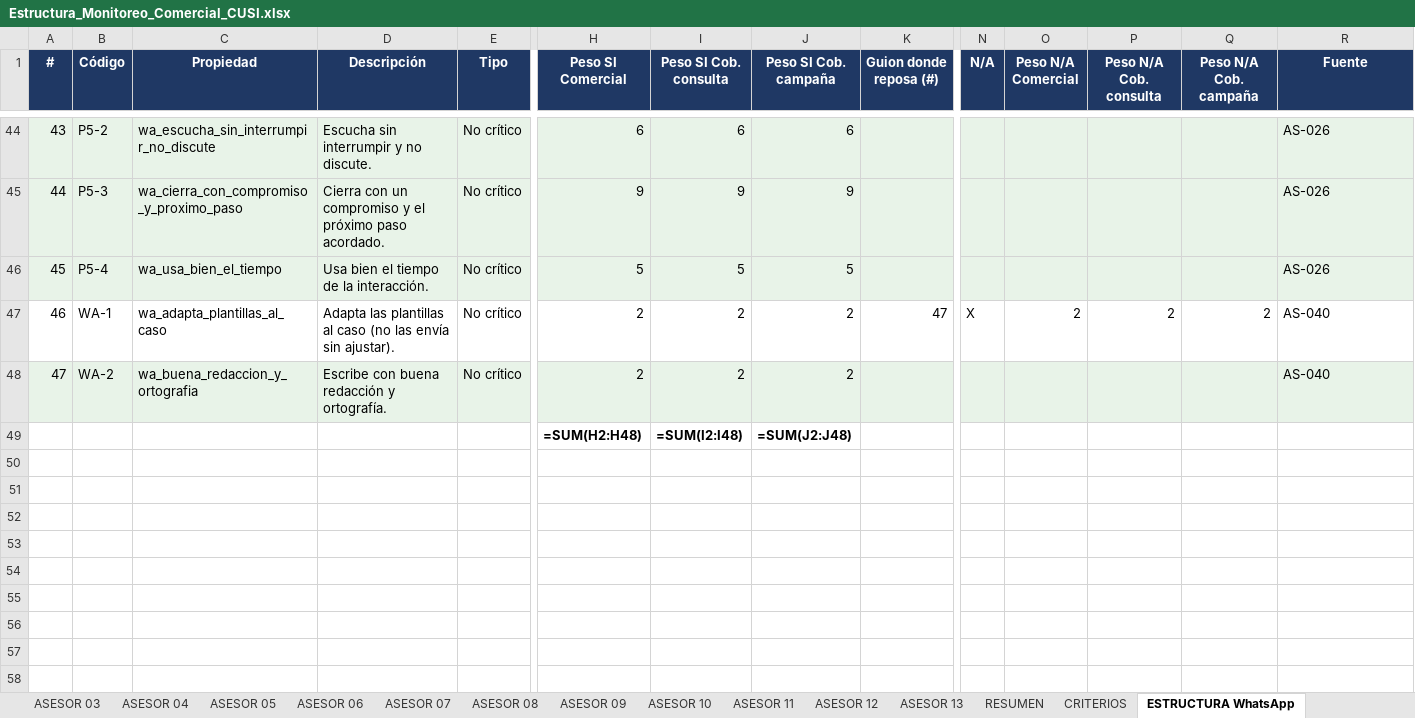
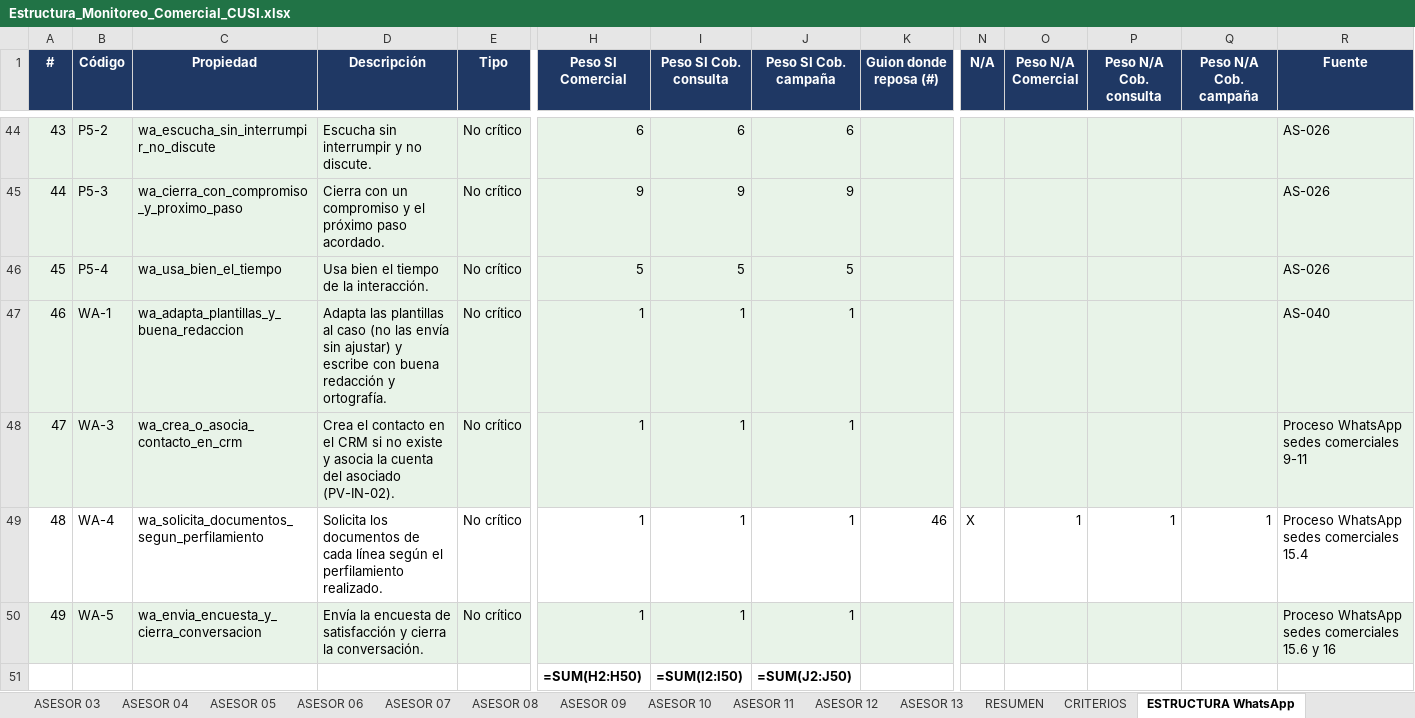
Before and after one commit to oscardianny-hub/MONITOREOS, an Excel workbook: comercial/Estructura_Monitoreo_Comercial_CUSI.xlsx, sheet ESTRUCTURA WhatsApp, drawn as a sheet; only a part is shown, gaps mark what is left out; values as stored, in another font and other column widths than the file's, no borders; formulas without a stored value are shown as written; addresses are those after the commit; rows hold the shown columns only; the diff covers the shown part only; the diff names each change by its address in the sheet, - before the commit and + after, or states it on an @@ line.

```diff
--- a/comercial/Estructura_Monitoreo_Comercial_CUSI.xlsx (sheet ESTRUCTURA WhatsApp)
+++ b/comercial/Estructura_Monitoreo_Comercial_CUSI.xlsx (sheet ESTRUCTURA WhatsApp)
-A47:R47 fill: none
+A47:R47 fill: #E8F3E8
-C47 (Propiedad): wa_adapta_plantillas_al_caso
+C47 (Propiedad): wa_adapta_plantillas_y_buena_redaccion
-D47 (Descripción): …envía sin ajustar).
+D47 (Descripción): …envía sin ajustar) y escribe con buena redacción y ortografía.
-H47 (Peso SI Comercial): 2
+H47 (Peso SI Comercial): 1
-I47 (Peso SI Cob. consulta): 2
+I47 (Peso SI Cob. consulta): 1
-J47 (Peso SI Cob. campaña): 2
+J47 (Peso SI Cob. campaña): 1
-K47 (Guion donde reposa (#)): 47
+K47 (Guion donde reposa (#)): (empty)
-N47 (N/A): X
+N47 (N/A): (empty)
-O47 (Peso N/A Comercial): 2
+O47 (Peso N/A Comercial): (empty)
-P47 (Peso N/A Cob. consulta): 2
+P47 (Peso N/A Cob. consulta): (empty)
-Q47 (Peso N/A Cob. campaña): 2
+Q47 (Peso N/A Cob. campaña): (empty)
+row 48: 47 | WA-3 | wa_crea_o_asocia_contacto_en_crm | Crea el contacto en el CRM si no existe y asocia la cuenta del asociado (PV-IN-02). | No crítico | 1 | 1 | 1 |  |  |  |  |  | Proceso WhatsApp sedes comerciales 9-11
+row 49: 48 | WA-4 | wa_solicita_documentos_segun_perfilamiento | Solicita los documentos de cada línea según el perfilamiento realizado. | No crítico | 1 | 1 | 1 | 46 | X | 1 | 1 | 1 | Proceso WhatsApp sedes comerciales 15.4
@@ column A (#) renumbered in row 50 @@
-B50 (Código): WA-2
+B50 (Código): WA-5
-C50 (Propiedad): wa_buena_redaccion_y_ortografia
+C50 (Propiedad): wa_envia_encuesta_y_cierra_conversacion
-D50 (Descripción): Escribe con buena redacción y ortografía.
+D50 (Descripción): Envía la encuesta de satisfacción y cierra la conversación.
-H50 (Peso SI Comercial): 2
+H50 (Peso SI Comercial): 1
-I50 (Peso SI Cob. consulta): 2
+I50 (Peso SI Cob. consulta): 1
-J50 (Peso SI Cob. campaña): 2
+J50 (Peso SI Cob. campaña): 1
-R50 (Fuente): AS-040
+R50 (Fuente): Proceso WhatsApp sedes comerciales 15.6 y 16
-H51 (Peso SI Comercial): =SUM(H2:H48)
+H51 (Peso SI Comercial): =SUM(H2:H50)
-I51 (Peso SI Cob. consulta): =SUM(I2:I48)
+I51 (Peso SI Cob. consulta): =SUM(I2:I50)
-J51 (Peso SI Cob. campaña): =SUM(J2:J48)
+J51 (Peso SI Cob. campaña): =SUM(J2:J50)
```
Also changed, not shown: cell formats elsewhere in this sheet, sheet ASESOR 01, sheet ASESOR 02, sheet ASESOR 03, sheet ASESOR 04, sheet ASESOR 05, sheet ASESOR 06, 9 more sheets, 1 other file.
